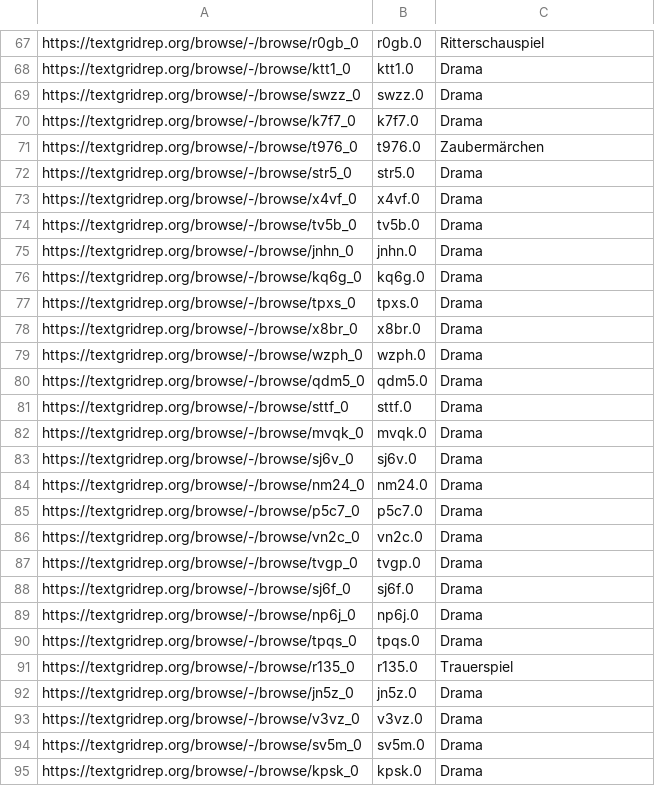
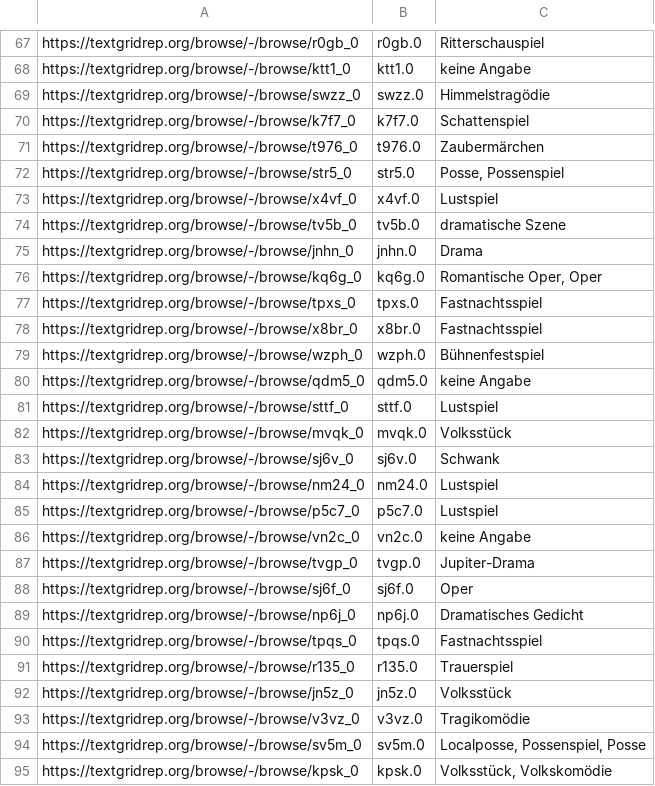
Before and after one commit to quadrama/metadata, a TSV file: drama.tsv, drawn as a sheet; only a part is shown, gaps mark what is left out; the diff covers the shown part only; the diff names each change by its address in the sheet, - before the commit and + after, or states it on an @@ line.

Commit message:
Update drama.tsv

```diff
--- a/drama.tsv
+++ b/drama.tsv
-C68: Drama
+C68: keine Angabe
-C69: Drama
+C69: Himmelstragödie
-C70: Drama
+C70: Schattenspiel
-C72: Drama
+C72: Posse, Possenspiel
-C73: Drama
+C73: Lustspiel
-C74: Drama
+C74: dramatische Szene
-C76: Drama
+C76: Romantische Oper, Oper
-C77:C78: Drama
+C77:C78: Fastnachtsspiel
-C79: Drama
+C79: Bühnenfestspiel
-C80: Drama
+C80: keine Angabe
-C81: Drama
+C81: Lustspiel
-C82: Drama
+C82: Volksstück
-C83: Drama
+C83: Schwank
-C84:C85: Drama
+C84:C85: Lustspiel
-C86: Drama
+C86: keine Angabe
-C87: Drama
+C87: Jupiter-Drama
-C88: Drama
+C88: Oper
-C89: Drama
+C89: Dramatisches Gedicht
-C90: Drama
+C90: Fastnachtsspiel
-C92: Drama
+C92: Volksstück
-C93: Drama
+C93: Tragikomödie
-C94: Drama
+C94: Localposse, Possenspiel, Posse
-C95: Drama
+C95: Volksstück, Volkskomödie
```
Also changed, not shown: 77 edited cells elsewhere in this file.
